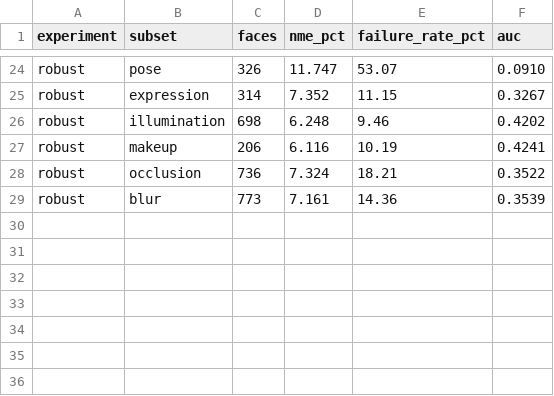
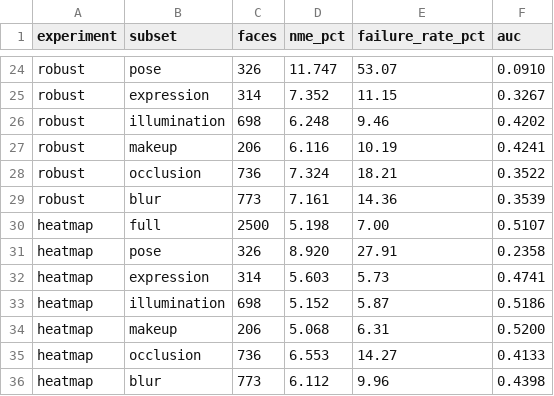
Before and after one commit to kg502841-lang/APAC-Face, a CSV file: results/subgroup_metrics.csv, drawn as a sheet; only a part is shown, gaps mark what is left out; the diff names each change by its address in the sheet, - before the commit and + after, or states it on an @@ line.

```diff
--- a/results/subgroup_metrics.csv
+++ b/results/subgroup_metrics.csv
+row 30: heatmap | full | 2500 | 5.198 | 7.00 | 0.5107
+row 31: heatmap | pose | 326 | 8.920 | 27.91 | 0.2358
+row 32: heatmap | expression | 314 | 5.603 | 5.73 | 0.4741
+row 33: heatmap | illumination | 698 | 5.152 | 5.87 | 0.5186
+row 34: heatmap | makeup | 206 | 5.068 | 6.31 | 0.5200
+row 35: heatmap | occlusion | 736 | 6.553 | 14.27 | 0.4133
+row 36: heatmap | blur | 773 | 6.112 | 9.96 | 0.4398
```
Also changed, not shown: results/apac_consistency.csv, results/comparison.csv, 46 other files.
